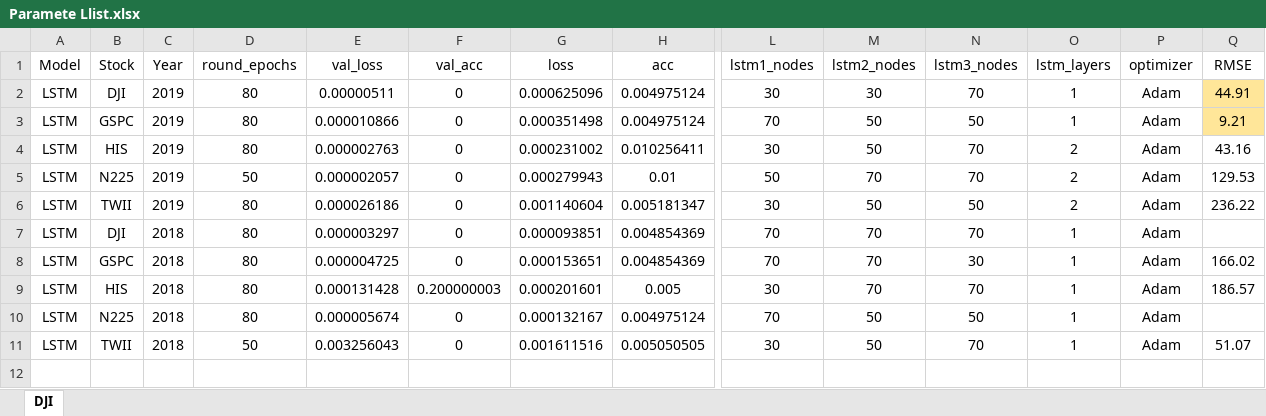
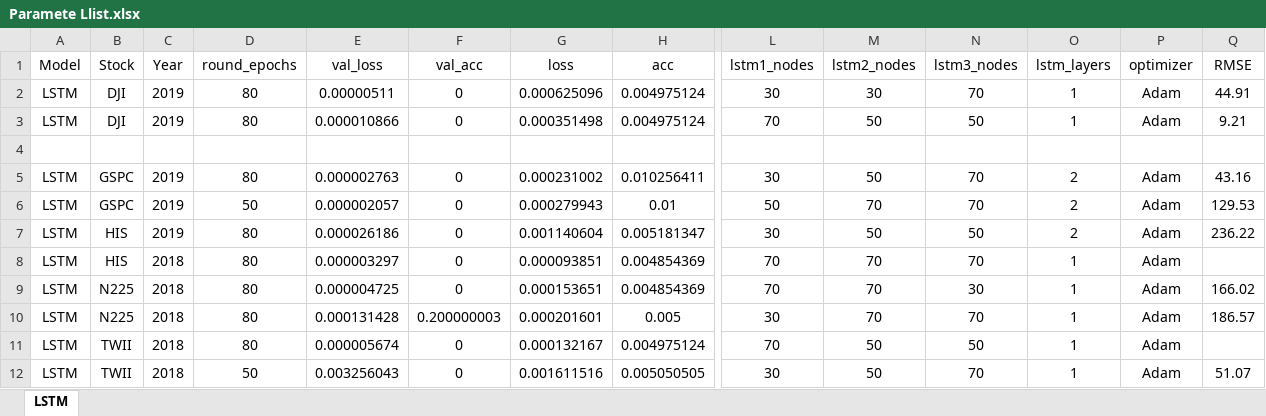
Before and after one commit to ahchin1996/Time_Series_Research, an Excel workbook: Paramete Llist.xlsx, sheet LSTM, drawn as a sheet; only a part is shown, gaps mark what is left out; values as stored, in another font and other column widths than the file's, no borders; addresses are those after the commit; rows hold the shown columns only; the diff names each change by its address in the sheet, - before the commit and + after, or states it on an @@ line.

```diff
--- a/Paramete Llist.xlsx (sheet LSTM)
+++ b/Paramete Llist.xlsx (sheet LSTM)
-sheet tab: DJI
+sheet tab: LSTM
-Q2:Q3 fill: #FFE699
+Q2:Q3 fill: none
-B3 (Stock): GSPC
+B3 (Stock): DJI
+row 4: (empty)
-B5 (Stock): HIS
+B5 (Stock): GSPC
-B6 (Stock): N225
+B6 (Stock): GSPC
-B7 (Stock): TWII
+B7 (Stock): HIS
-B8 (Stock): DJI
+B8 (Stock): HIS
-B9 (Stock): GSPC
+B9 (Stock): N225
-B10 (Stock): HIS
+B10 (Stock): N225
-B11 (Stock): N225
+B11 (Stock): TWII
```
Also changed, not shown: 27 other files.
